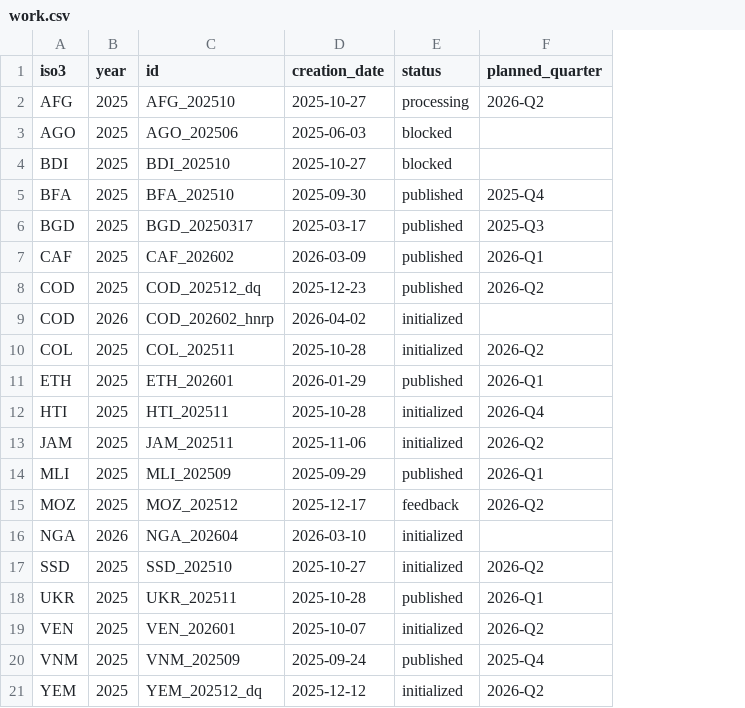
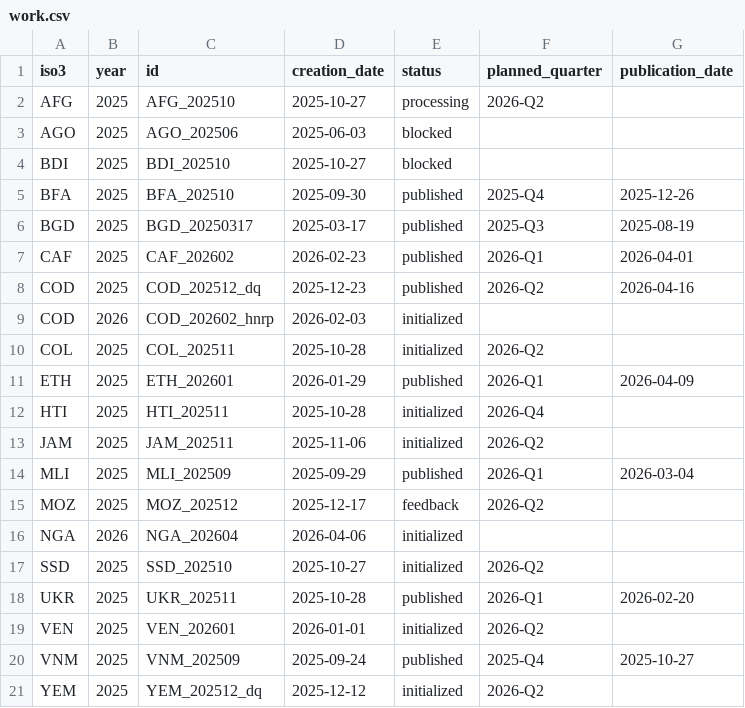
Before and after one commit to OCHA-DAP/hdx-cod-ab-status, a CSV file: public/data/work.csv, drawn as a sheet; the diff names each change by its address in the sheet, - before the commit and + after, or states it on an @@ line.

Commit message:
add a publishing date to work orders

```diff
--- a/public/data/work.csv
+++ b/public/data/work.csv
+column G (publication_date), rows 5-20: 2025-12-26 | 2025-08-19 | 2026-04-01 | 2026-04-16 |  |  | 2026-04-09 |  |  | 2026-03-04 |  |  |  | 2026-02-20 |  | 2025-10-27
-D7 (creation_date): 2026-03-09
+D7 (creation_date): 2026-02-23
-D9 (creation_date): 2026-04-02
+D9 (creation_date): 2026-02-03
-D16 (creation_date): 2026-03-10
+D16 (creation_date): 2026-04-06
-D19 (creation_date): 2025-10-07
+D19 (creation_date): 2026-01-01
```
Also changed, not shown: 3 other files.
